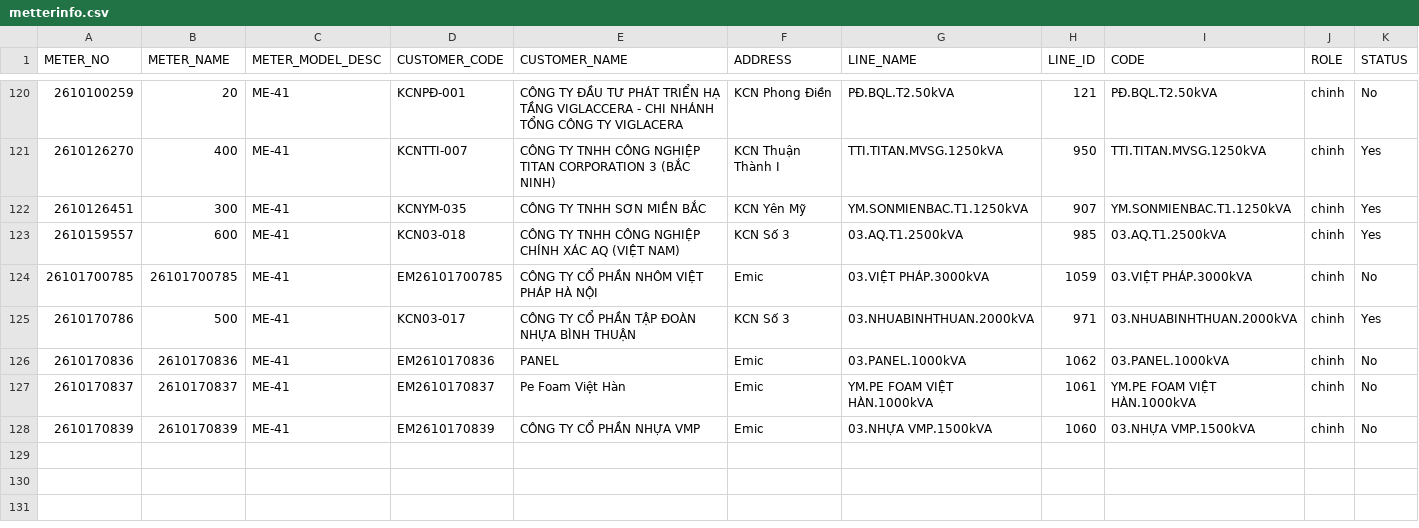
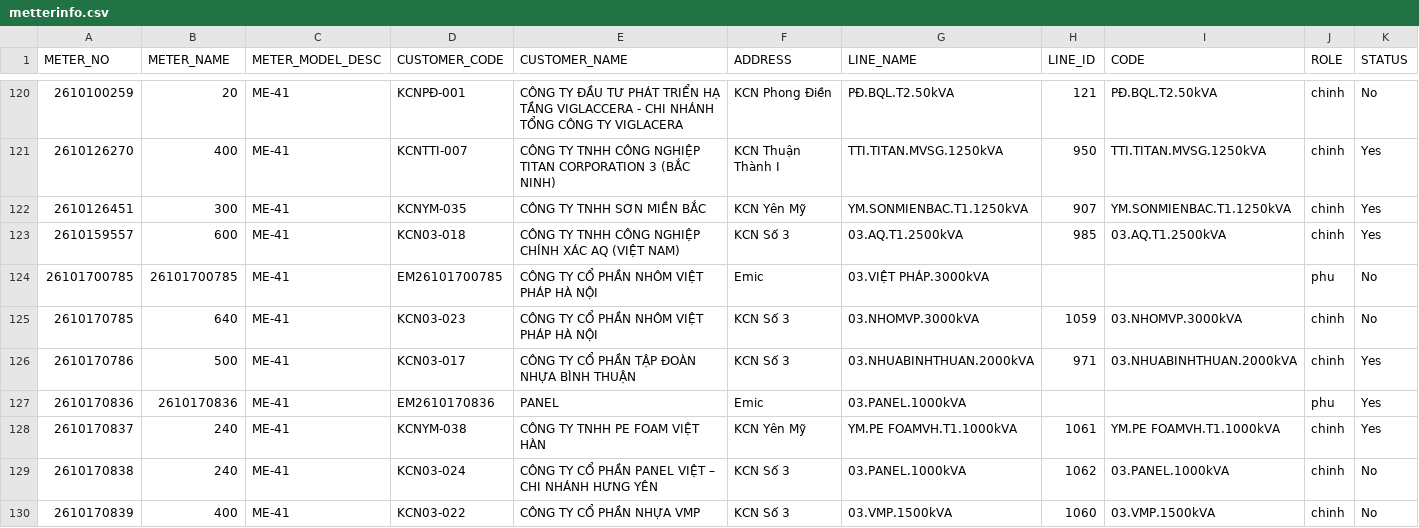
Before and after one commit to Gelex-Electric/shared-diary-pocketbase, a CSV file: public/metterinfo.csv, drawn as a sheet; only a part is shown, gaps mark what is left out.

```diff
--- a/public/metterinfo.csv
+++ b/public/metterinfo.csv
@@ -123,6 +123,8 @@ METER_NO,METER_NAME,METER_MODEL_DESC,CUSTOMER_CODE,CUSTOMER_NAME,ADDRESS,LINE_NA
 2610159557,600,ME-41,KCN03-018,CÔNG TY TNHH CÔNG NGHIỆP CHÍNH XÁC AQ (VIỆT NAM) ,KCN Số 3,03.AQ.T1.2500kVA,985,03.AQ.T1.2500kVA,chinh,Yes
-26101700785,26101700785,ME-41,EM26101700785,CÔNG TY CỔ PHẦN NHÔM VIỆT PHÁP HÀ NỘI,Emic,03.VIỆT PHÁP.3000kVA,1059,03.VIỆT PHÁP.3000kVA,chinh,No
+26101700785,26101700785,ME-41,EM26101700785,CÔNG TY CỔ PHẦN NHÔM VIỆT PHÁP HÀ NỘI,Emic,03.VIỆT PHÁP.3000kVA,,,phu,No
+2610170785,640,ME-41,KCN03-023,	CÔNG TY CỔ PHẦN NHÔM VIỆT PHÁP HÀ NỘI,KCN Số 3,03.NHOMVP.3000kVA,1059,03.NHOMVP.3000kVA,chinh,No
 2610170786,500,ME-41,KCN03-017,CÔNG TY CỔ PHẦN TẬP ĐOÀN NHỰA BÌNH THUẬN,KCN Số 3,03.NHUABINHTHUAN.2000kVA,971,03.NHUABINHTHUAN.2000kVA,chinh,Yes
-2610170836,2610170836,ME-41,EM2610170836,PANEL,Emic,03.PANEL.1000kVA,1062,03.PANEL.1000kVA,chinh,No
-2610170837,2610170837,ME-41,EM2610170837,Pe Foam Việt Hàn,Emic,YM.PE FOAM VIỆT HÀN.1000kVA,1061,YM.PE FOAM VIỆT HÀN.1000kVA,chinh,No
-2610170839,2610170839,ME-41,EM2610170839,CÔNG TY CỔ PHẦN NHỰA VMP,Emic,03.NHỰA VMP.1500kVA,1060,03.NHỰA VMP.1500kVA,chinh,No
+2610170836,2610170836,ME-41,EM2610170836,PANEL,Emic,03.PANEL.1000kVA,,,phu,Yes
+2610170837,240,ME-41,KCNYM-038,CÔNG TY TNHH PE FOAM VIỆT HÀN,KCN Yên Mỹ,YM.PE FOAMVH.T1.1000kVA,1061,YM.PE FOAMVH.T1.1000kVA,chinh,Yes
+2610170838,240,ME-41,KCN03-024,CÔNG TY CỔ PHẦN PANEL VIỆT – CHI NHÁNH HƯNG YÊN,KCN Số 3,03.PANEL.1000kVA,1062,03.PANEL.1000kVA,chinh,No
+2610170839,400,ME-41,KCN03-022,CÔNG TY CỔ PHẦN NHỰA VMP,KCN Số 3,03.VMP.1500kVA,1060,03.VMP.1500kVA,chinh,No
```
Also changed, not shown: public/line_info.csv, public/pmax_daily.csv, 3 other files.
